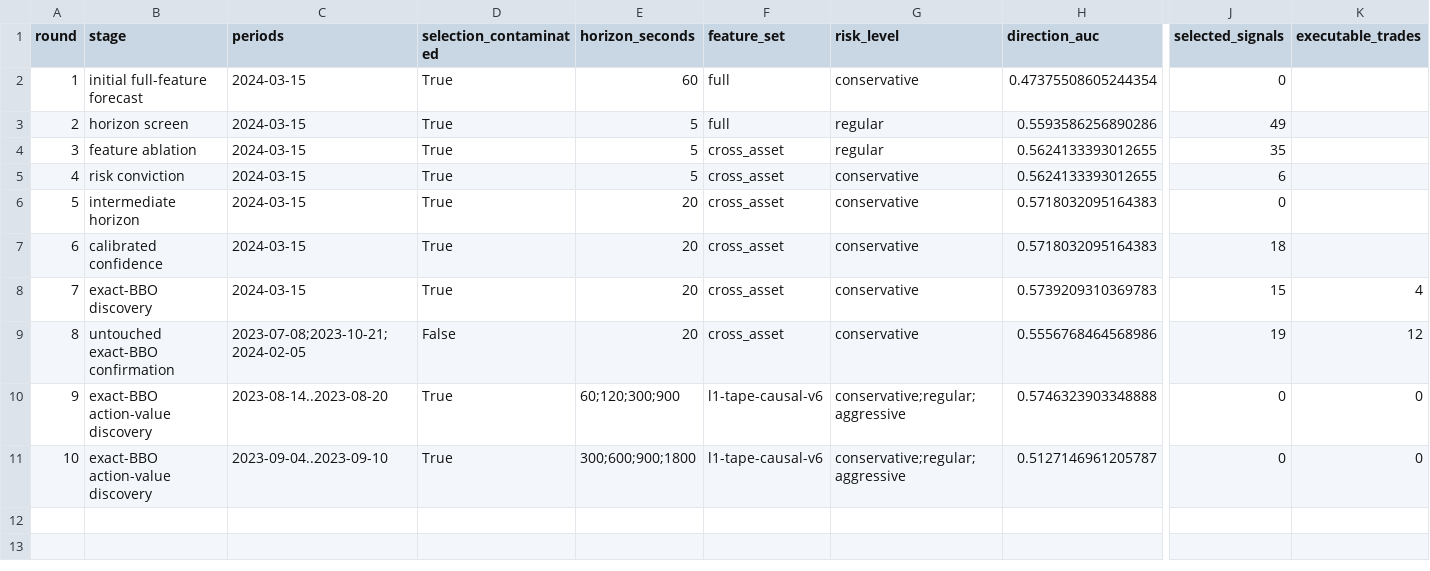
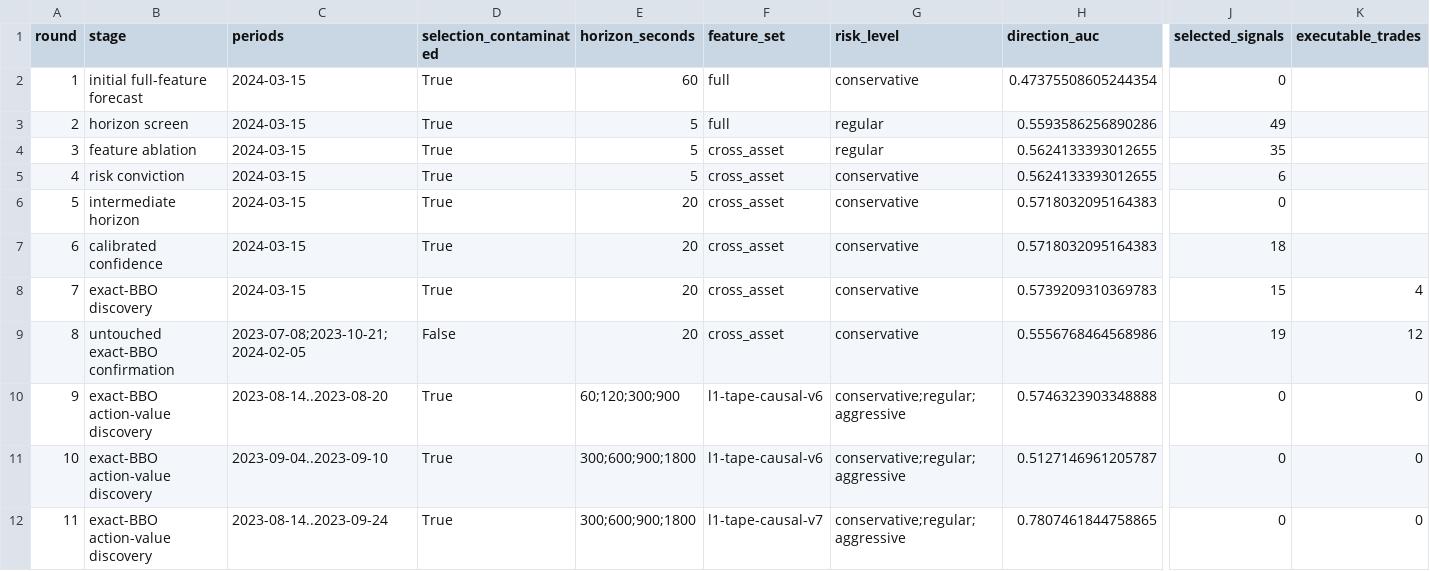
Before and after one commit to strmt7/simple_ai_trading, a CSV file: docs/model-research/action-value/latest/progress.csv, drawn as a sheet; only a part is shown, gaps mark what is left out; rows hold the shown columns only; the diff names each change by its address in the sheet, - before the commit and + after, or states it on an @@ line.

```diff
--- a/docs/model-research/action-value/latest/progress.csv
+++ b/docs/model-research/action-value/latest/progress.csv
+row 12: 11 | exact-BBO action-value discovery | 2023-08-14..2023-09-24 | True | 300;600;900;1800 | l1-tape-causal-v7 | conservative;regular;aggressive | 0.7807461844758865 | 0 | 0
```
Also changed, not shown: docs/model-research/action-value/latest/candidates.csv, 11 other files.
